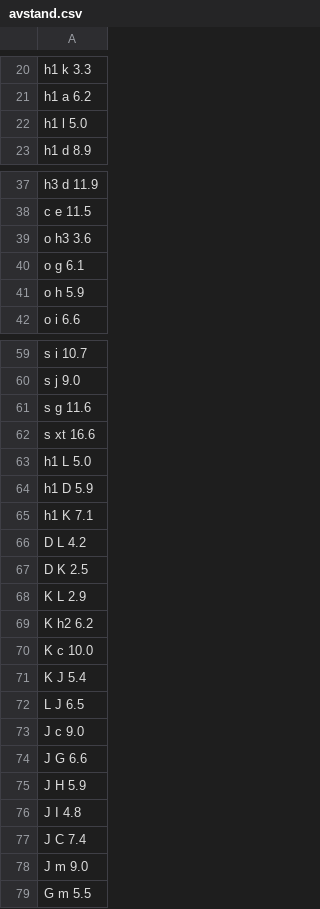
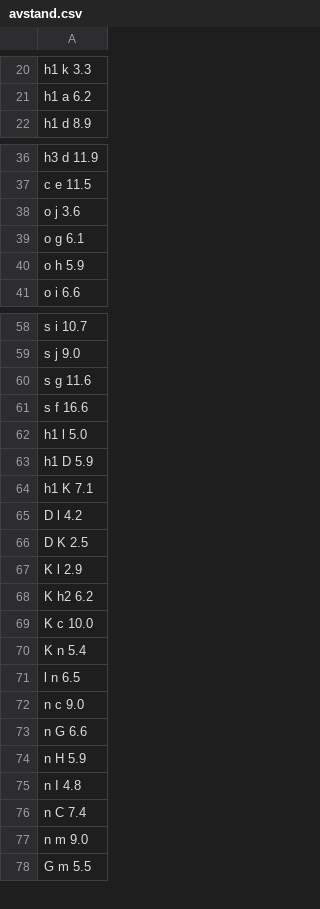
Before and after one commit to sweco-sepesd/xyz, a CSV file: avstand.csv, drawn as a sheet; only a part is shown, gaps mark what is left out; the diff covers the shown part only.

```diff
--- a/avstand.csv
+++ b/avstand.csv
@@ -21,3 +21,2 @@ h1 k 3.3
 h1 a 6.2
-h1 l 5.0
 h1 d 8.9
@@ -38,3 +37,3 @@ h3 d 11.9
 c e 11.5
-o h3 3.6
+o j 3.6
 o g 6.1
@@ -61,19 +60,19 @@ s j 9.0
 s g 11.6
-s xt 16.6
-h1 L 5.0
+s f 16.6
+h1 l 5.0
 h1 D 5.9
 h1 K 7.1
-D L 4.2
+D l 4.2
 D K 2.5
-K L 2.9
+K l 2.9
 K h2 6.2
 K c 10.0
-K J 5.4
-L J 6.5
-J c 9.0
-J G 6.6
-J H 5.9
-J I 4.8
-J C 7.4
-J m 9.0
+K n 5.4
+l n 6.5
+n c 9.0
+n G 6.6
+n H 5.9
+n I 4.8
+n C 7.4
+n m 9.0
 G m 5.5
```
Also changed, not shown: 1 edited cell elsewhere in this file, objekt.csv, 6 other files.
